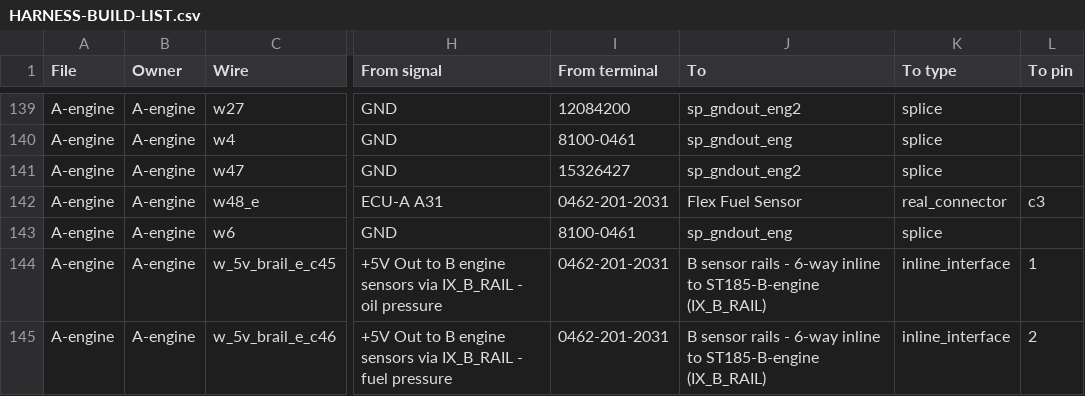
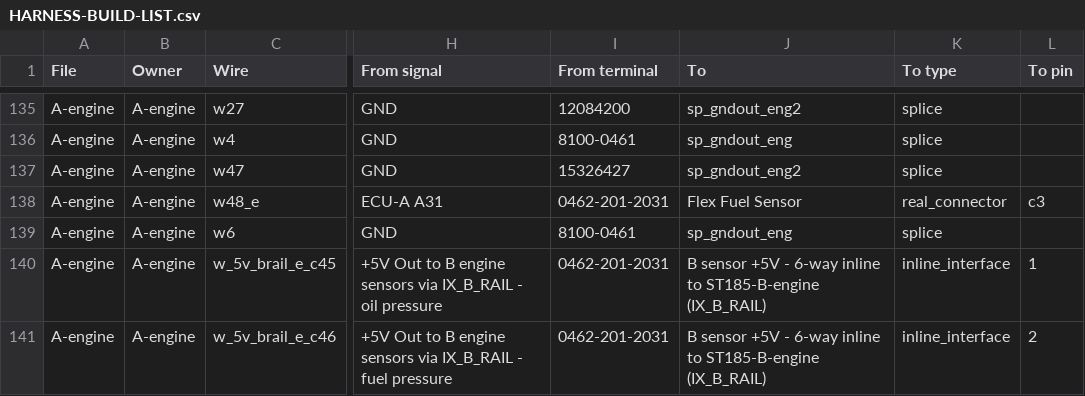
Before and after one commit to living-relation/st185-link-ecu-config, a CSV file: docs/harness/HARNESS-BUILD-LIST.csv, drawn as a sheet; only a part is shown, gaps mark what is left out; addresses are those after the commit; the diff covers the shown part only; the diff names each change by its address in the sheet, - before the commit and + after, or states it on an @@ line.

```diff
--- a/docs/harness/HARNESS-BUILD-LIST.csv
+++ b/docs/harness/HARNESS-BUILD-LIST.csv
-J140:J141 (To): B sensor rails - 6-way…
+J140:J141 (To): B sensor +5V - 6-way…
```
Also changed, not shown: 3 added rows, 8 removed rows and 26 edited cells elsewhere in this file, 10 other files.
